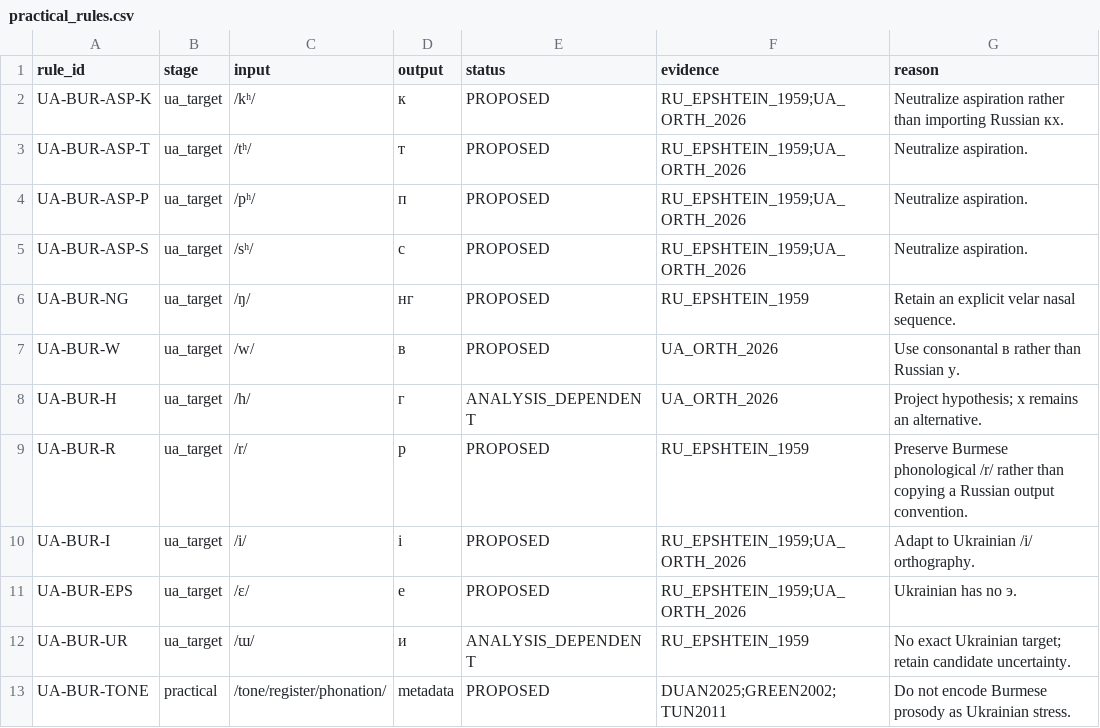
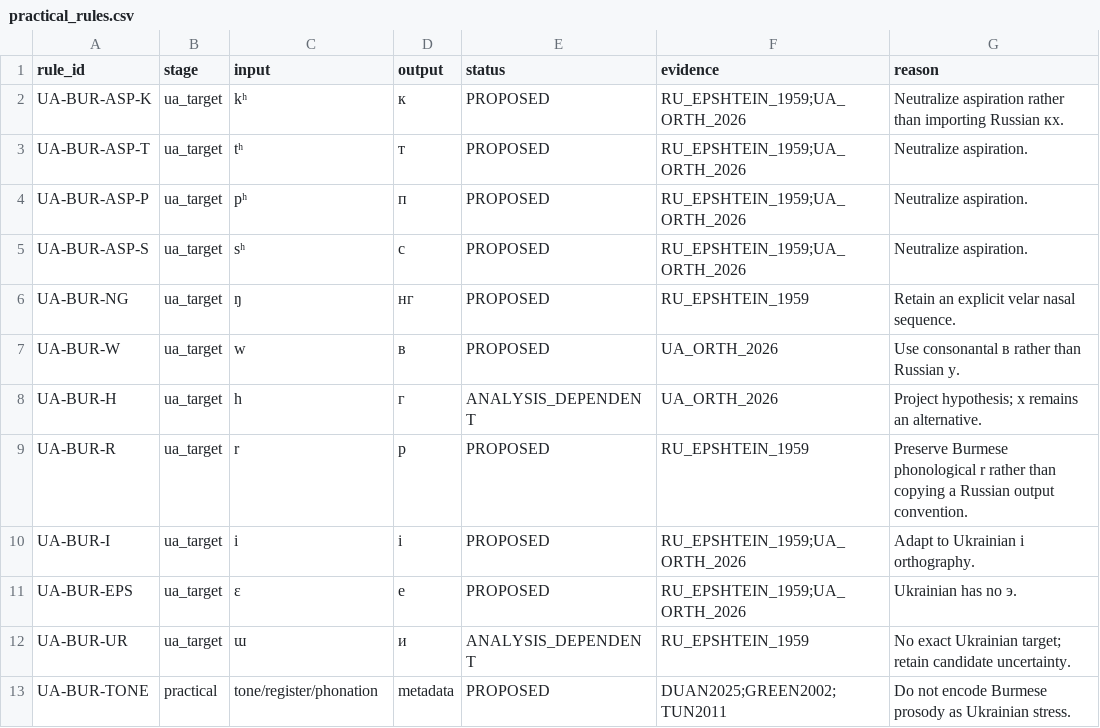
Before and after one commit to ClippyFirst/Burmese-Ukrainian-Phonetic-System-, a CSV file: data/burmese/practical_rules.csv, drawn as a sheet.

Commit message:
data: align practical rule keys with canonical IPA table

```diff
--- a/data/burmese/practical_rules.csv
+++ b/data/burmese/practical_rules.csv
@@ -1,13 +1,13 @@
 rule_id,stage,input,output,status,evidence,reason
-UA-BUR-ASP-K,ua_target,/kʰ/,к,PROPOSED,RU_EPSHTEIN_1959;UA_ORTH_2026,"Neutralize aspiration rather than importing Russian кх."
-UA-BUR-ASP-T,ua_target,/tʰ/,т,PROPOSED,RU_EPSHTEIN_1959;UA_ORTH_2026,"Neutralize aspiration."
-UA-BUR-ASP-P,ua_target,/pʰ/,п,PROPOSED,RU_EPSHTEIN_1959;UA_ORTH_2026,"Neutralize aspiration."
-UA-BUR-ASP-S,ua_target,/sʰ/,с,PROPOSED,RU_EPSHTEIN_1959;UA_ORTH_2026,"Neutralize aspiration."
-UA-BUR-NG,ua_target,/ŋ/,нг,PROPOSED,RU_EPSHTEIN_1959,"Retain an explicit velar nasal sequence."
-UA-BUR-W,ua_target,/w/,в,PROPOSED,UA_ORTH_2026,"Use consonantal в rather than Russian у."
-UA-BUR-H,ua_target,/h/,г,ANALYSIS_DEPENDENT,UA_ORTH_2026,"Project hypothesis; х remains an alternative."
-UA-BUR-R,ua_target,/r/,р,PROPOSED,RU_EPSHTEIN_1959,"Preserve Burmese phonological /r/ rather than copying a Russian output convention."
-UA-BUR-I,ua_target,/i/,і,PROPOSED,RU_EPSHTEIN_1959;UA_ORTH_2026,"Adapt to Ukrainian /i/ orthography."
-UA-BUR-EPS,ua_target,/ɛ/,е,PROPOSED,RU_EPSHTEIN_1959;UA_ORTH_2026,"Ukrainian has no э."
-UA-BUR-UR,ua_target,/ɯ/,и,ANALYSIS_DEPENDENT,RU_EPSHTEIN_1959,"No exact Ukrainian target; retain candidate uncertainty."
-UA-BUR-TONE,practical,/tone/register/phonation/,metadata,PROPOSED,DUAN2025;GREEN2002;TUN2011,"Do not encode Burmese prosody as Ukrainian stress."
+UA-BUR-ASP-K,ua_target,kʰ,к,PROPOSED,RU_EPSHTEIN_1959;UA_ORTH_2026,"Neutralize aspiration rather than importing Russian кх."
+UA-BUR-ASP-T,ua_target,tʰ,т,PROPOSED,RU_EPSHTEIN_1959;UA_ORTH_2026,"Neutralize aspiration."
+UA-BUR-ASP-P,ua_target,pʰ,п,PROPOSED,RU_EPSHTEIN_1959;UA_ORTH_2026,"Neutralize aspiration."
+UA-BUR-ASP-S,ua_target,sʰ,с,PROPOSED,RU_EPSHTEIN_1959;UA_ORTH_2026,"Neutralize aspiration."
+UA-BUR-NG,ua_target,ŋ,нг,PROPOSED,RU_EPSHTEIN_1959,"Retain an explicit velar nasal sequence."
+UA-BUR-W,ua_target,w,в,PROPOSED,UA_ORTH_2026,"Use consonantal в rather than Russian у."
+UA-BUR-H,ua_target,h,г,ANALYSIS_DEPENDENT,UA_ORTH_2026,"Project hypothesis; х remains an alternative."
+UA-BUR-R,ua_target,r,р,PROPOSED,RU_EPSHTEIN_1959,"Preserve Burmese phonological r rather than copying a Russian output convention."
+UA-BUR-I,ua_target,i,і,PROPOSED,RU_EPSHTEIN_1959;UA_ORTH_2026,"Adapt to Ukrainian i orthography."
+UA-BUR-EPS,ua_target,ɛ,е,PROPOSED,RU_EPSHTEIN_1959;UA_ORTH_2026,"Ukrainian has no э."
+UA-BUR-UR,ua_target,ɯ,и,ANALYSIS_DEPENDENT,RU_EPSHTEIN_1959,"No exact Ukrainian target; retain candidate uncertainty."
+UA-BUR-TONE,practical,tone/register/phonation,metadata,PROPOSED,DUAN2025;GREEN2002;TUN2011,"Do not encode Burmese prosody as Ukrainian stress."
```
